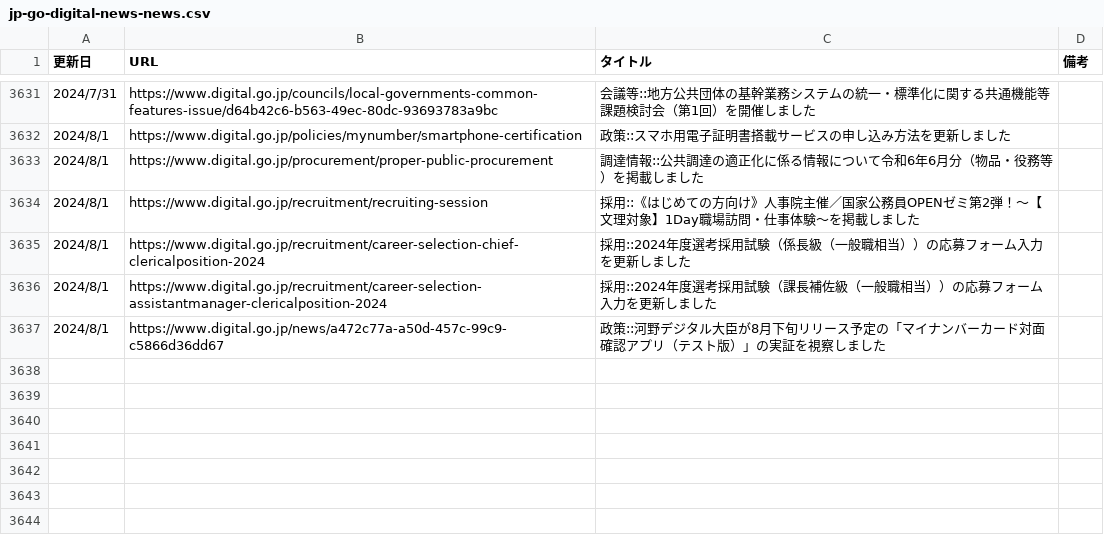
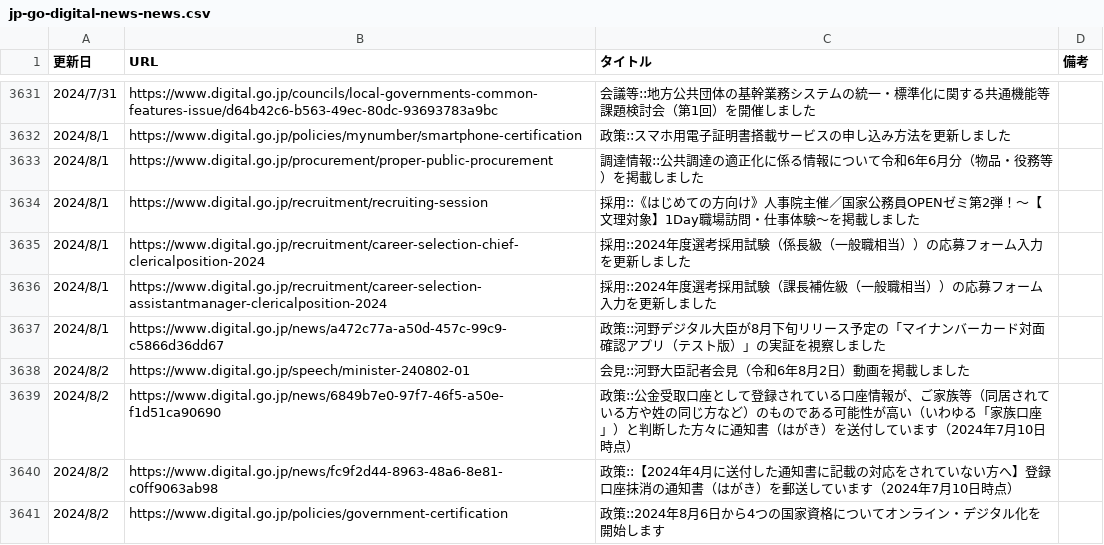
Before and after one commit to c-3lab/jp-go-digital-news, a CSV file: jp-go-digital-news-news.csv, drawn as a sheet; only a part is shown, gaps mark what is left out; the diff names each change by its address in the sheet, - before the commit and + after, or states it on an @@ line.

```diff
--- a/jp-go-digital-news-news.csv
+++ b/jp-go-digital-news-news.csv
+row 3638: 2024/8/2 | https://www.digital.go.jp/speech/minister-240802-01 | 会見::河野大臣記者会見（令和6年8月2日）動画を掲載しました
+row 3639: 2024/8/2 | https://www.digital.go.jp/news/6849b7e0-97f7-46f5-a50e-f1d51ca90690 | 政策::公金受取口座として登録されている口座情報が、ご家族等（同居されている方や姓の同じ方など）のものである可能性が高い（いわゆる「家族口座」）と判断した方々に通知書（はがき）を送付しています（2024年7月10日時点）
+row 3640: 2024/8/2 | https://www.digital.go.jp/news/fc9f2d44-8963-48a6-8e81-c0ff9063ab98 | 政策::【2024年4月に送付した通知書に記載の対応をされていない方へ】登録口座抹消の通知書（はがき）を郵送しています（2024年7月10日時点）
+row 3641: 2024/8/2 | https://www.digital.go.jp/policies/government-certification | 政策::2024年8月6日から4つの国家資格についてオンライン・デジタル化を開始します
```
Also changed, not shown: jp-go-cfa-news-news.csv.
